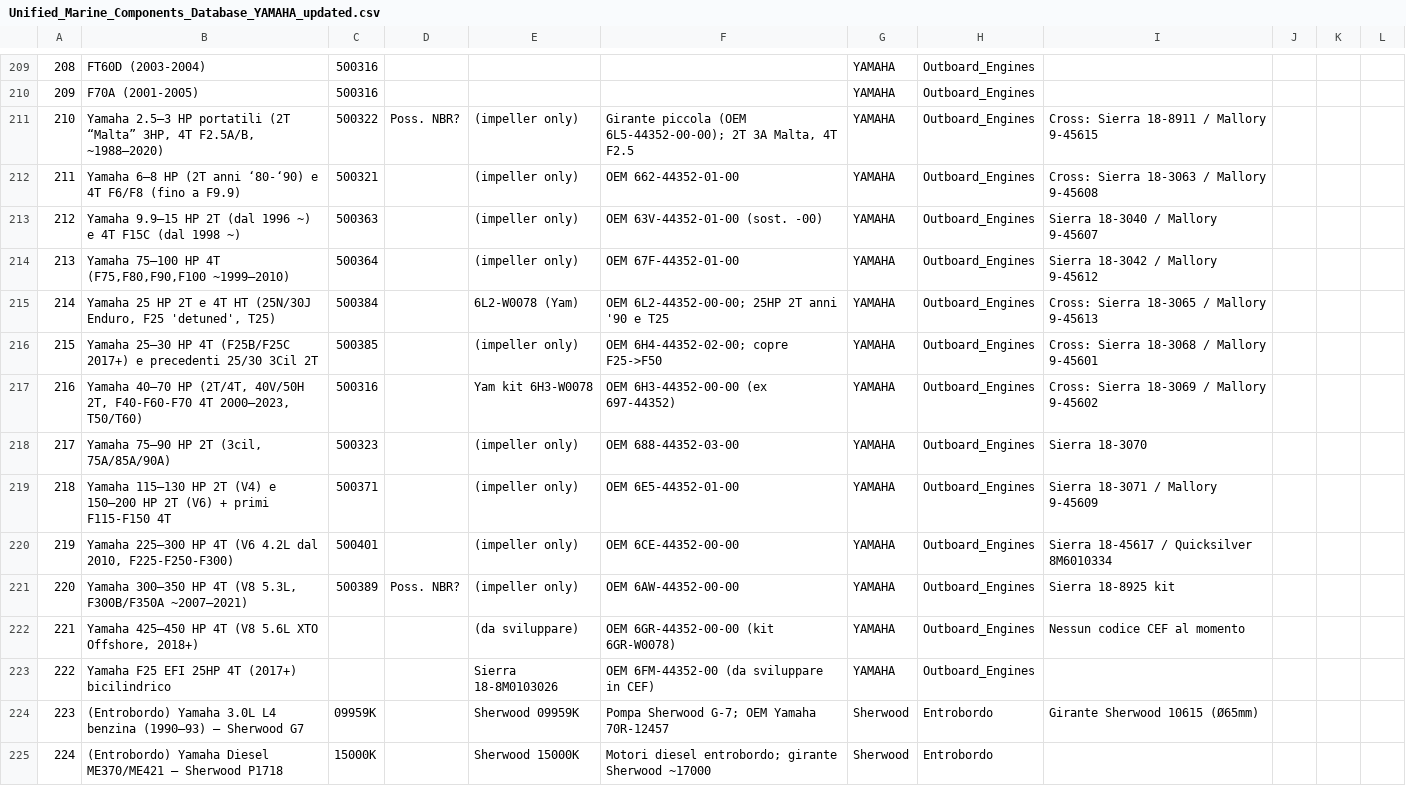
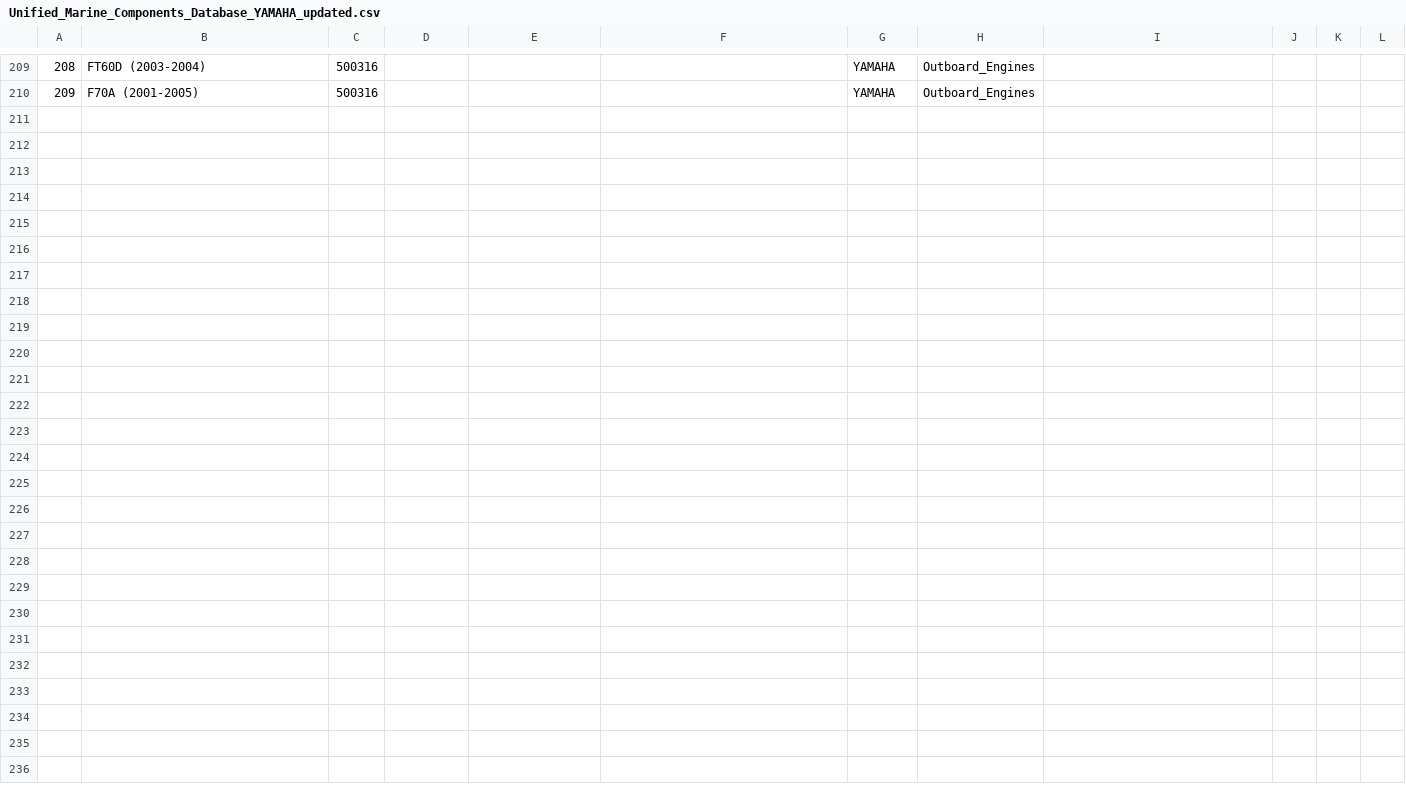
Before and after one commit to Alemusica/CSVer, a CSV file: split_databases/Unified_Marine_Components_Database_YAMAHA_updated.csv, drawn as a sheet; only a part is shown, gaps mark what is left out; the diff names each change by its address in the sheet, - before the commit and + after, or states it on an @@ line.

```diff
--- a/split_databases/Unified_Marine_Components_Database_YAMAHA_updated.csv
+++ b/split_databases/Unified_Marine_Components_Database_YAMAHA_updated.csv
-row 211: 210 | Yamaha 2.5–3 HP portatili (2T “Malta” 3HP, 4T F2.5A/B, ~1988–2020) | 500322 | Poss. NBR? | (impeller only) | Girante piccola (OEM 6L5-44352-00-00); 2T 3A Malta, 4T F2.5 | YAMAHA | Outboard_Engines | Cross: Sierra 18-8911 / Mallory 9-45615
-row 212: 211 | Yamaha 6–8 HP (2T anni ‘80-‘90) e 4T F6/F8 (fino a F9.9) | 500321 |  | (impeller only) | OEM 662-44352-01-00 | YAMAHA | Outboard_Engines | Cross: Sierra 18-3063 / Mallory 9-45608
-row 213: 212 | Yamaha 9.9–15 HP 2T (dal 1996 ~) e 4T F15C (dal 1998 ~) | 500363 |  | (impeller only) | OEM 63V-44352-01-00 (sost. -00) | YAMAHA | Outboard_Engines | Sierra 18-3040 / Mallory 9-45607
-row 214: 213 | Yamaha 75–100 HP 4T (F75,F80,F90,F100 ~1999–2010) | 500364 |  | (impeller only) | OEM 67F-44352-01-00 | YAMAHA | Outboard_Engines | Sierra 18-3042 / Mallory 9-45612
-row 215: 214 | Yamaha 25 HP 2T e 4T HT (25N/30J Enduro, F25 'detuned', T25) | 500384 |  | 6L2-W0078 (Yam) | OEM 6L2-44352-00-00; 25HP 2T anni '90 e T25 | YAMAHA | Outboard_Engines | Cross: Sierra 18-3065 / Mallory 9-45613
-row 216: 215 | Yamaha 25–30 HP 4T (F25B/F25C 2017+) e precedenti 25/30 3Cil 2T | 500385 |  | (impeller only) | OEM 6H4-44352-02-00; copre F25->F50 | YAMAHA | Outboard_Engines | Cross: Sierra 18-3068 / Mallory 9-45601
-row 217: 216 | Yamaha 40–70 HP (2T/4T, 40V/50H 2T, F40-F60-F70 4T 2000–2023, T50/T60) | 500316 |  | Yam kit 6H3-W0078 | OEM 6H3-44352-00-00 (ex 697-44352) | YAMAHA | Outboard_Engines | Cross: Sierra 18-3069 / Mallory 9-45602
-row 218: 217 | Yamaha 75–90 HP 2T (3cil, 75A/85A/90A) | 500323 |  | (impeller only) | OEM 688-44352-03-00 | YAMAHA | Outboard_Engines | Sierra 18-3070
-row 219: 218 | Yamaha 115–130 HP 2T (V4) e 150–200 HP 2T (V6) + primi F115-F150 4T | 500371 |  | (impeller only) | OEM 6E5-44352-01-00 | YAMAHA | Outboard_Engines | Sierra 18-3071 / Mallory 9-45609
-row 220: 219 | Yamaha 225–300 HP 4T (V6 4.2L dal 2010, F225-F250-F300) | 500401 |  | (impeller only) | OEM 6CE-44352-00-00 | YAMAHA | Outboard_Engines | Sierra 18-45617 / Quicksilver 8M6010334
-row 221: 220 | Yamaha 300–350 HP 4T (V8 5.3L, F300B/F350A ~2007–2021) | 500389 | Poss. NBR? | (impeller only) | OEM 6AW-44352-00-00 | YAMAHA | Outboard_Engines | Sierra 18-8925 kit
-row 222: 221 | Yamaha 425–450 HP 4T (V8 5.6L XTO Offshore, 2018+) |  |  | (da sviluppare) | OEM 6GR-44352-00-00 (kit 6GR-W0078) | YAMAHA | Outboard_Engines | Nessun codice CEF al momento
-row 223: 222 | Yamaha F25 EFI 25HP 4T (2017+) bicilindrico |  |  | Sierra 18-8M0103026 | OEM 6FM-44352-00 (da sviluppare in CEF) | YAMAHA | Outboard_Engines
-row 224: 223 | (Entrobordo) Yamaha 3.0L L4 benzina (1990–93) – Sherwood G7 | 09959K |  | Sherwood 09959K | Pompa Sherwood G-7; OEM Yamaha 70R-12457 | Sherwood | Entrobordo | Girante Sherwood 10615 (Ø65mm)
-row 225: 224 | (Entrobordo) Yamaha Diesel ME370/ME421 – Sherwood P1718 | 15000K |  | Sherwood 15000K | Motori diesel entrobordo; girante Sherwood ~17000 | Sherwood | Entrobordo
```
Also changed, not shown: split_databases/Unified_Marine_Components_Database_HONDA.csv, split_databases/Unified_Marine_Components_Database_YAMAHA_updated_uso esterno catalogo.csv.
